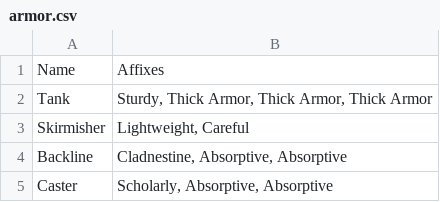
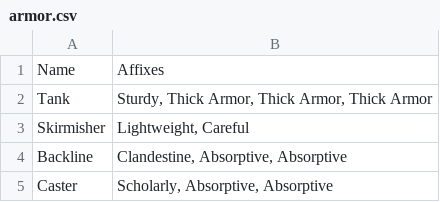
Before and after one commit to Leafwing-Studios/fonts-of-power, a CSV file: docs/src/character-options/gear/prebuilt/armor.csv, drawn as a sheet.

```diff
--- a/docs/src/character-options/gear/prebuilt/armor.csv
+++ b/docs/src/character-options/gear/prebuilt/armor.csv
@@ -3,3 +3,3 @@
 "Skirmisher","Lightweight, Careful"
-"Backline","Cladnestine, Absorptive, Absorptive"
+"Backline","Clandestine, Absorptive, Absorptive"
 "Caster","Scholarly, Absorptive, Absorptive"
```
Also changed, not shown: docs/src/character-options/classes/soulbinder/powers.csv, docs/src/character-options/gear/affixes/arms.csv, 1 other file.
